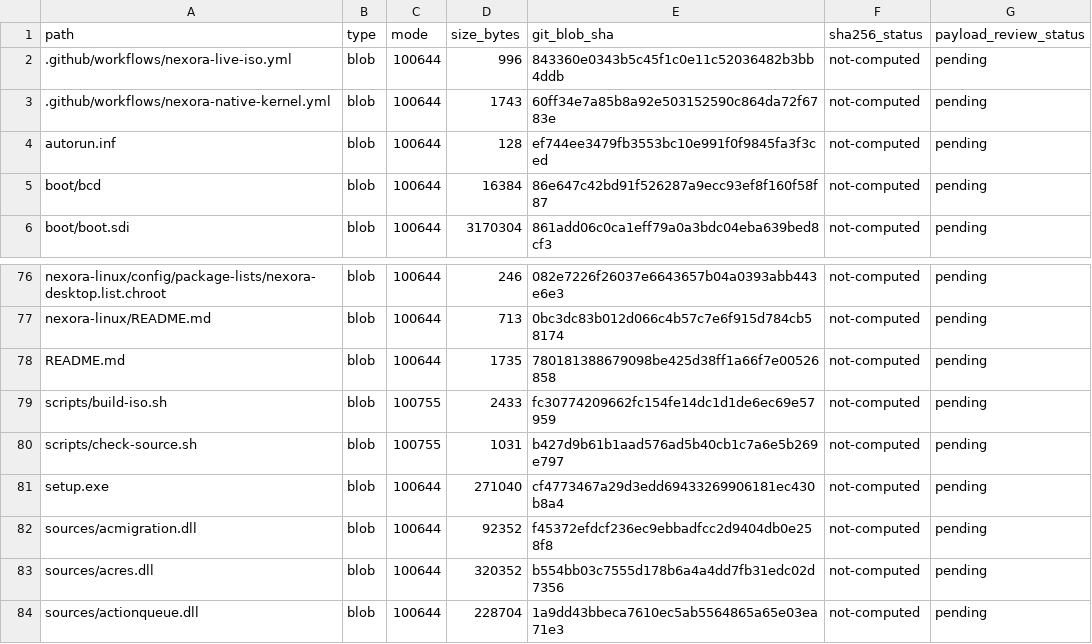
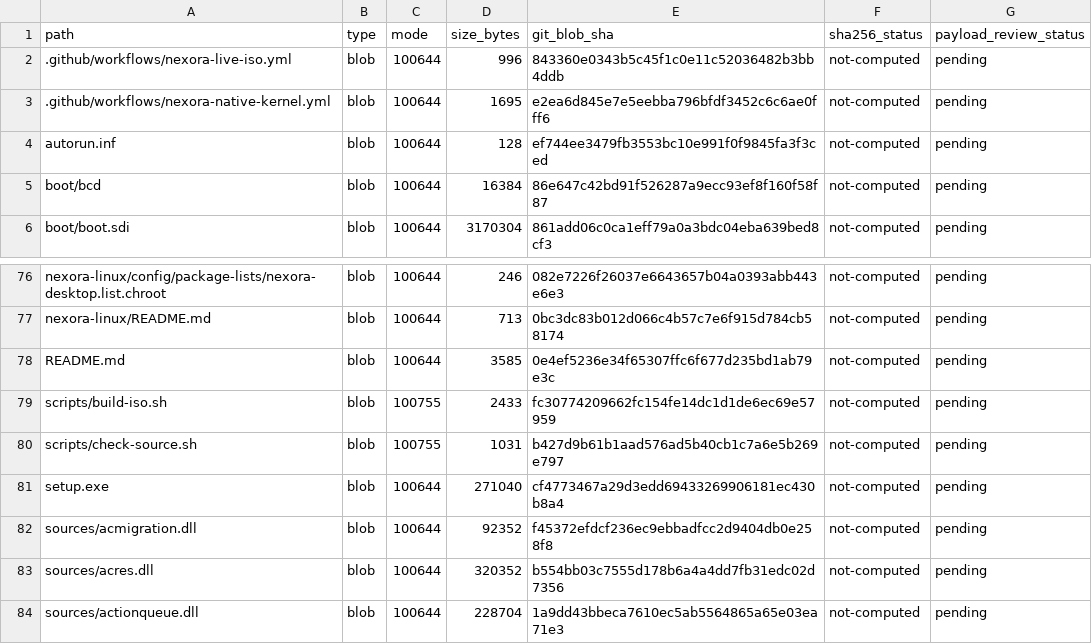
Before and after one commit to ravaunrichards/Nexora_English_64, a CSV file: docs/audits/COMPLETE-FILE-INVENTORY.csv, drawn as a sheet; only a part is shown, gaps mark what is left out.

Commit message:
Refresh inventory hashes for updated documentation and CI

```diff
--- a/docs/audits/COMPLETE-FILE-INVENTORY.csv
+++ b/docs/audits/COMPLETE-FILE-INVENTORY.csv
@@ -2,3 +2,3 @@ path,type,mode,size_bytes,git_blob_sha,sha256_status,payload_review_status
 ".github/workflows/nexora-live-iso.yml",blob,"100644",996,843360e0343b5c45f1c0e11c52036482b3bb4ddb,not-computed,pending
-".github/workflows/nexora-native-kernel.yml",blob,"100644",1743,60ff34e7a85b8a92e503152590c864da72f6783e,not-computed,pending
+".github/workflows/nexora-native-kernel.yml",blob,"100644",1695,e2ea6d845e7e5eebba796bfdf3452c6c6ae0fff6,not-computed,pending
 "autorun.inf",blob,"100644",128,ef744ee3479fb3553bc10e991f0f9845fa3f3ced,not-computed,pending
@@ -77,3 +77,3 @@ path,type,mode,size_bytes,git_blob_sha,sha256_status,payload_review_status
 "nexora-linux/README.md",blob,"100644",713,0bc3dc83b012d066c4b57c7e6f915d784cb58174,not-computed,pending
-"README.md",blob,"100644",1735,780181388679098be425d38ff1a66f7e00526858,not-computed,pending
+"README.md",blob,"100644",3585,0e4ef5236e34f65307ffc6f677d235bd1ab79e3c,not-computed,pending
 "scripts/build-iso.sh",blob,"100755",2433,fc30774209662fc154fe14dc1d1de6ec69e57959,not-computed,pending
```
